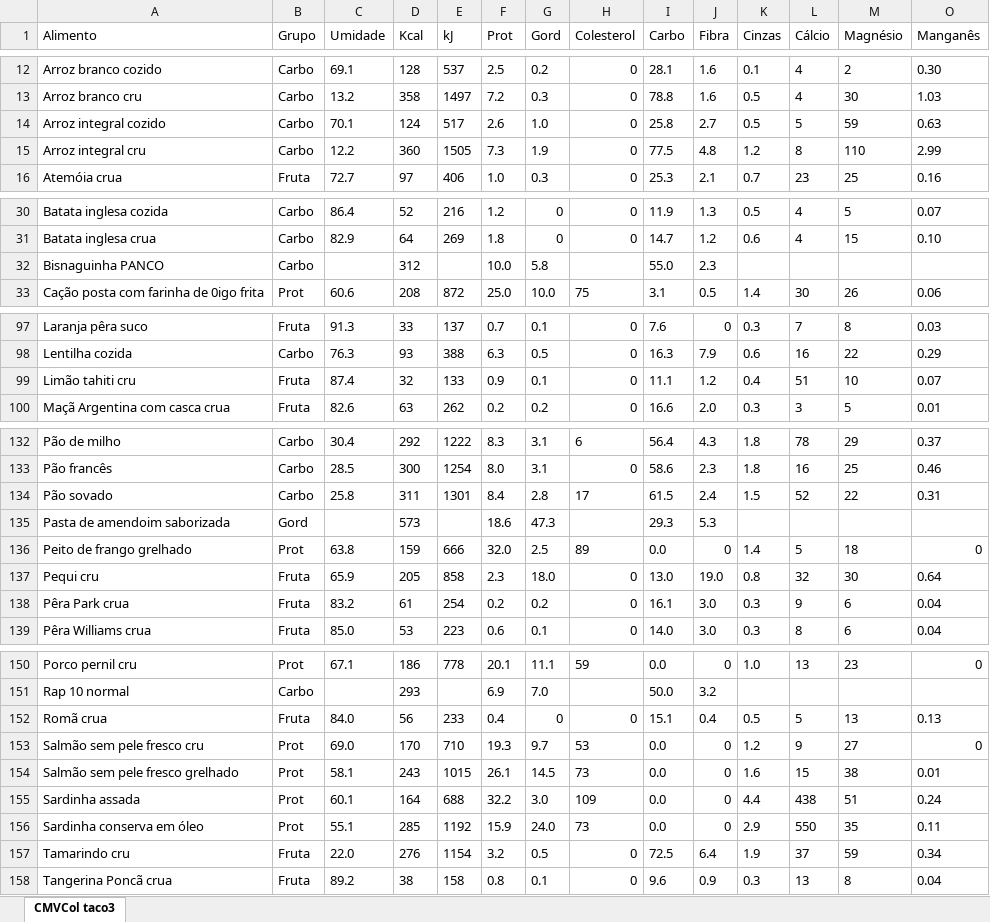
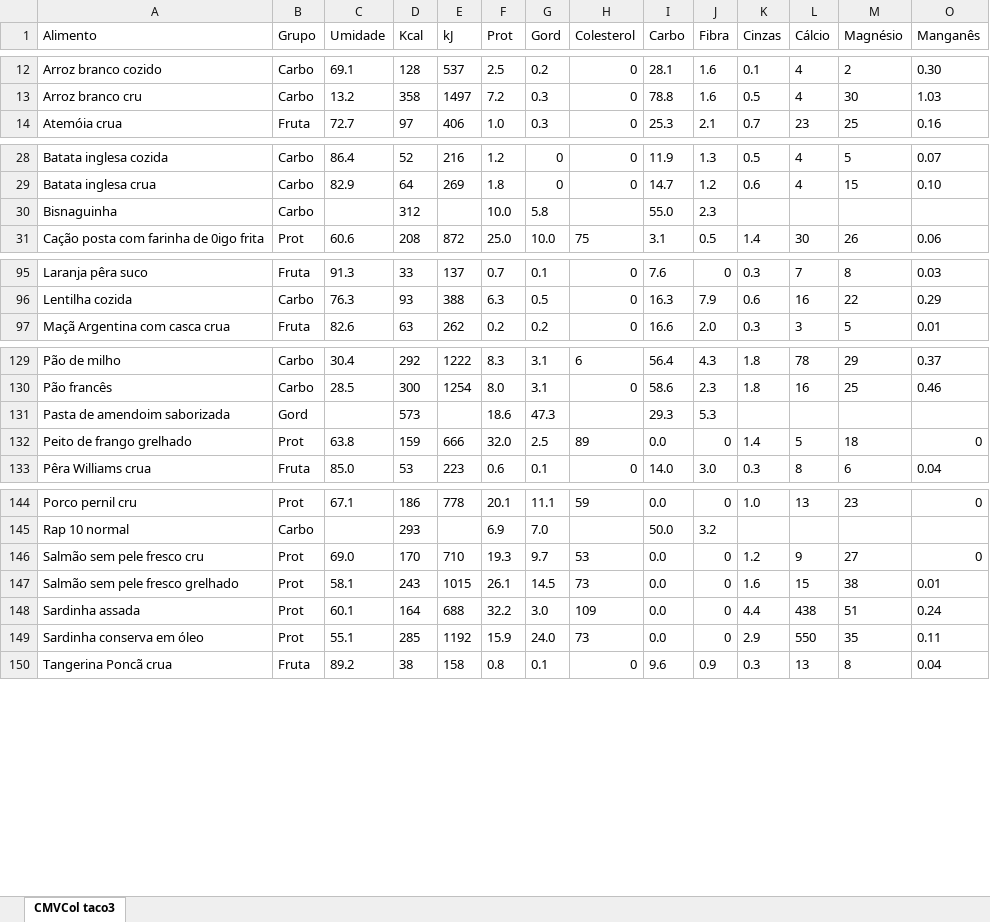
Before and after one commit to garcianutricao/calculadora-garcianutri, an Excel workbook: tabela_alimentos.xlsx, sheet CMVCol taco3, drawn as a sheet; only a part is shown, gaps mark what is left out; values as stored, in another font and other column widths than the file's, no borders; table styles not drawn; removed rows and columns are numbered as before the commit, all else as after; rows hold the shown columns only; the diff covers the shown part only; the diff names each change by its address in the sheet, - before the commit and + after, or states it on an @@ line.

Commit message:
Add files via upload

```diff
--- a/tabela_alimentos.xlsx (sheet CMVCol taco3)
+++ b/tabela_alimentos.xlsx (sheet CMVCol taco3)
-row 14: Arroz integral cozido | Carbo | 70.1 | 124 | 517 | 2.6 | 1.0 | 0 | 25.8 | 2.7 | 0.5 | 5 | 59 | 0.63
-row 15: Arroz integral cru | Carbo | 12.2 | 360 | 1505 | 7.3 | 1.9 | 0 | 77.5 | 4.8 | 1.2 | 8 | 110 | 2.99
-A30 (Alimento): Bisnaguinha PANCO
+A30 (Alimento): Bisnaguinha
-row 99: Limão tahiti cru | Fruta | 87.4 | 32 | 133 | 0.9 | 0.1 | 0 | 11.1 | 1.2 | 0.4 | 51 | 10 | 0.07
-row 134: Pão sovado | Carbo | 25.8 | 311 | 1301 | 8.4 | 2.8 | 17 | 61.5 | 2.4 | 1.5 | 52 | 22 | 0.31
-row 137: Pequi cru | Fruta | 65.9 | 205 | 858 | 2.3 | 18.0 | 0 | 13.0 | 19.0 | 0.8 | 32 | 30 | 0.64
-row 138: Pêra Park crua | Fruta | 83.2 | 61 | 254 | 0.2 | 0.2 | 0 | 16.1 | 3.0 | 0.3 | 9 | 6 | 0.04
-row 152: Romã crua | Fruta | 84.0 | 56 | 233 | 0.4 | 0 | 0 | 15.1 | 0.4 | 0.5 | 5 | 13 | 0.13
-row 157: Tamarindo cru | Fruta | 22.0 | 276 | 1154 | 3.2 | 0.5 | 0 | 72.5 | 6.4 | 1.9 | 37 | 59 | 0.34
```
Also changed, not shown: 1 edited cell elsewhere in this sheet, hidden cells.
